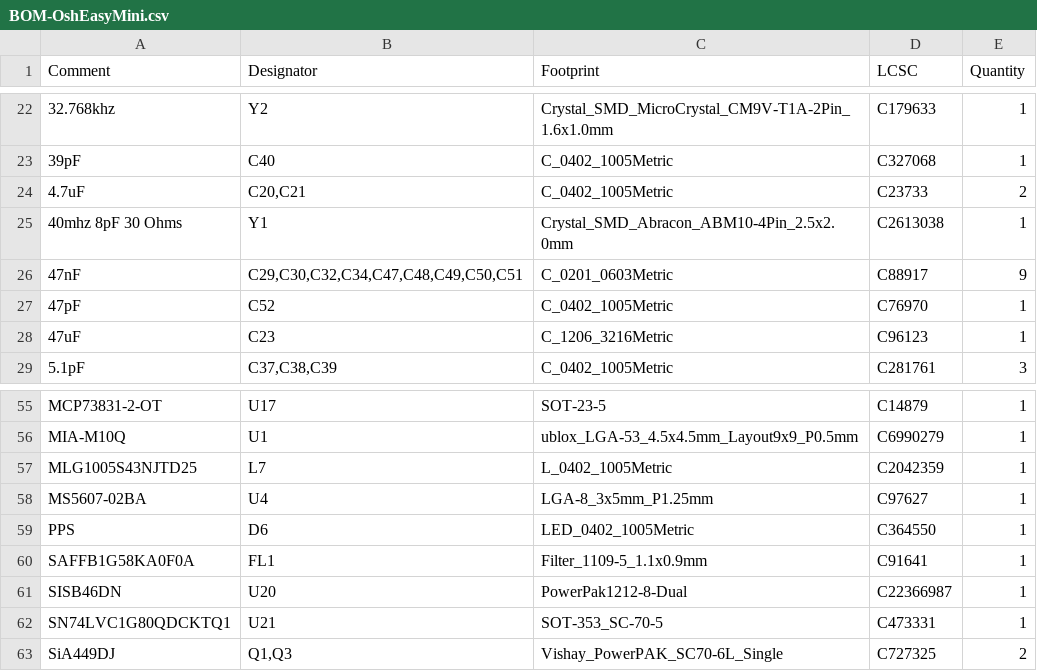
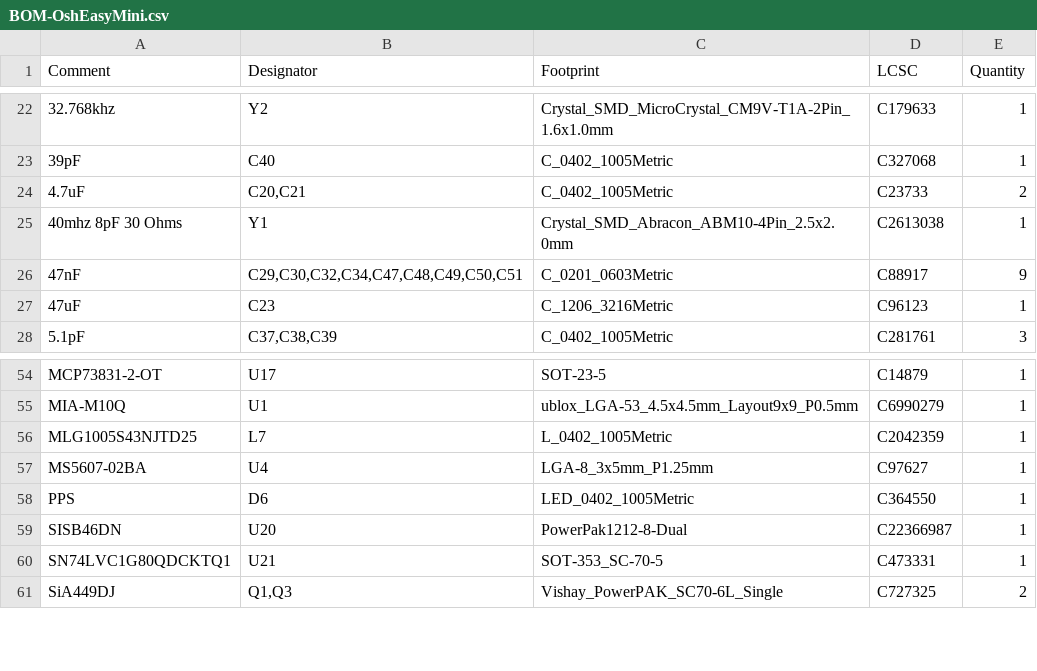
Before and after one commit to Kev1n8088/OshEasyMini, a CSV file: jlcpcb/production_files/BOM-OshEasyMini.csv, drawn as a sheet; only a part is shown, gaps mark what is left out.

```diff
--- a/jlcpcb/production_files/BOM-OshEasyMini.csv
+++ b/jlcpcb/production_files/BOM-OshEasyMini.csv
@@ -26,3 +26,2 @@ Comment,Designator,Footprint,LCSC,Quantity
 47nF,"C29,C30,C32,C34,C47,C48,C49,C50,C51",C_0201_0603Metric,C88917,9
-47pF,C52,C_0402_1005Metric,C76970,1
 47uF,C23,C_1206_3216Metric,C96123,1
@@ -59,3 +58,2 @@ MS5607-02BA,U4,LGA-8_3x5mm_P1.25mm,C97627,1
 PPS,D6,LED_0402_1005Metric,C364550,1
-SAFFB1G58KA0F0A,FL1,Filter_1109-5_1.1x0.9mm,C91641,1
 SISB46DN,U20,PowerPak1212-8-Dual,C22366987,1
```
Also changed, not shown: jlcpcb/production_files/CPL-OshEasyMini.csv, 36 other files.
